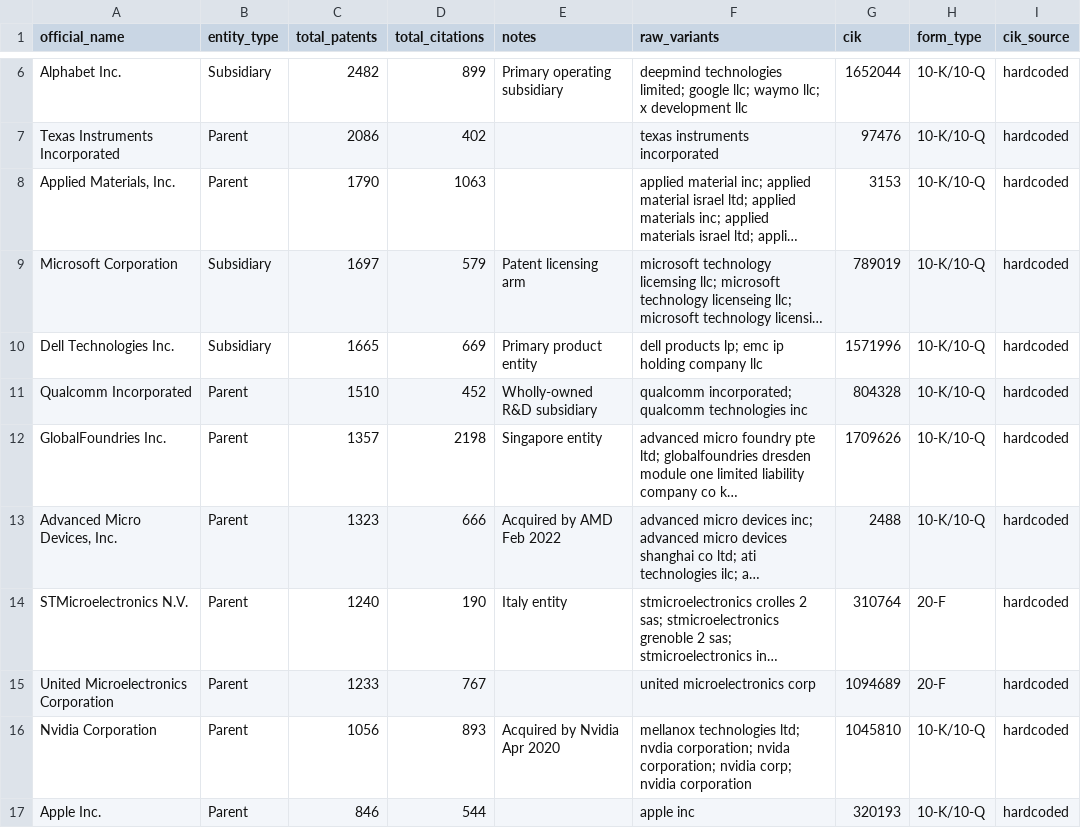
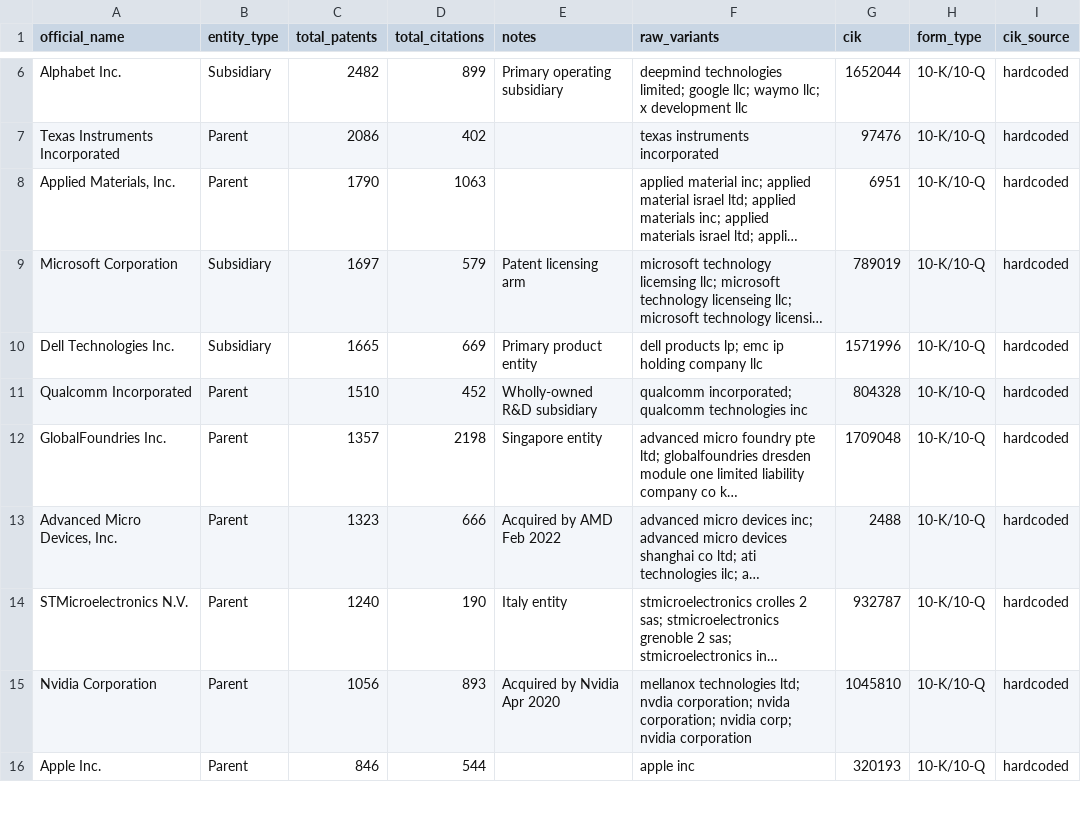
Before and after one commit to UncurledGuide/Energy_Econ_Lab, a CSV file: Company R&D/sec_filers.csv, drawn as a sheet; only a part is shown, gaps mark what is left out; long unchanged cells end in …; removed rows and columns are numbered as before the commit, all else as after; the diff covers the shown part only; the diff names each change by its address in the sheet, - before the commit and + after, or states it on an @@ line.

```diff
--- a/Company R&D/sec_filers.csv
+++ b/Company R&D/sec_filers.csv
-G8 (cik): 3153
+G8 (cik): 6951
-G12 (cik): 1709626
+G12 (cik): 1709048
-G14 (cik): 310764
+G14 (cik): 932787
-H14 (form_type): 20-F
+H14 (form_type): 10-K/10-Q
-row 15: United Microelectronics Corporation | Parent | 1233 | 767 |  | united microelectronics corp | 1094689 | 20-F | hardcoded
```
Also changed, not shown: 2 added rows, 5 removed rows and 14 edited cells elsewhere in this file, Company R&D/non_sec_filers.csv, 3 other files.
